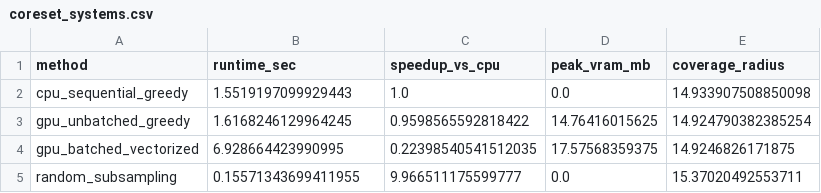
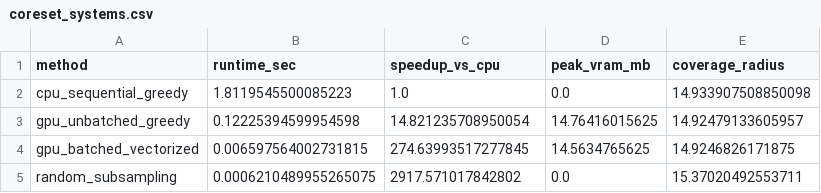
Before and after one commit to sengarutk/industrial-defect-anomaly-benchmark, a CSV file: results/mvtec_ad/tables/coreset_systems.csv, drawn as a sheet.

Commit message:
fix(systems): vectorize GPU coreset benchmark, fix shell shebang CRLF, and chunk coverage radius

```diff
--- a/results/mvtec_ad/tables/coreset_systems.csv
+++ b/results/mvtec_ad/tables/coreset_systems.csv
@@ -1,5 +1,5 @@
 method,runtime_sec,speedup_vs_cpu,peak_vram_mb,coverage_radius
-cpu_sequential_greedy,1.5519197099929443,1.0,0.0,14.933907508850098
-gpu_unbatched_greedy,1.6168246129964245,0.9598565592818422,14.76416015625,14.924790382385254
-gpu_batched_vectorized,6.928664423990995,0.22398540541512035,17.57568359375,14.9246826171875
-random_subsampling,0.15571343699411955,9.966511175599777,0.0,15.37020492553711
+cpu_sequential_greedy,1.8119545500085223,1.0,0.0,14.933907508850098
+gpu_unbatched_greedy,0.12225394599954598,14.821235708950054,14.76416015625,14.92479133605957
+gpu_batched_vectorized,0.006597564002731815,274.63993517277845,14.5634765625,14.9246826171875
+random_subsampling,0.0006210489955265075,2917.571017842802,0.0,15.37020492553711
```
Also changed, not shown: 5 other files.
